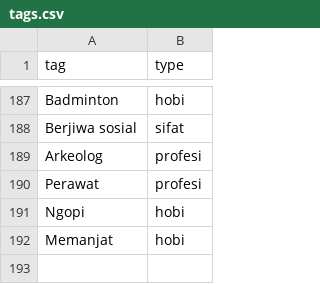
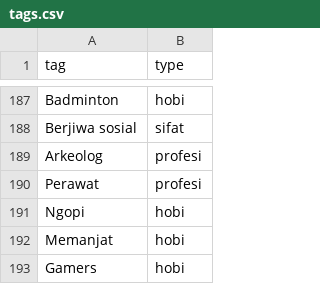
Before and after one commit to heptavators/dataset-tags, a CSV file: data/tags.csv, drawn as a sheet; only a part is shown, gaps mark what is left out.

```diff
--- a/data/tags.csv
+++ b/data/tags.csv
@@ -192 +192,2 @@ Ngopi,hobi
 Memanjat,hobi
+Gamers,hobi
```
Also changed, not shown: 1 other file.
